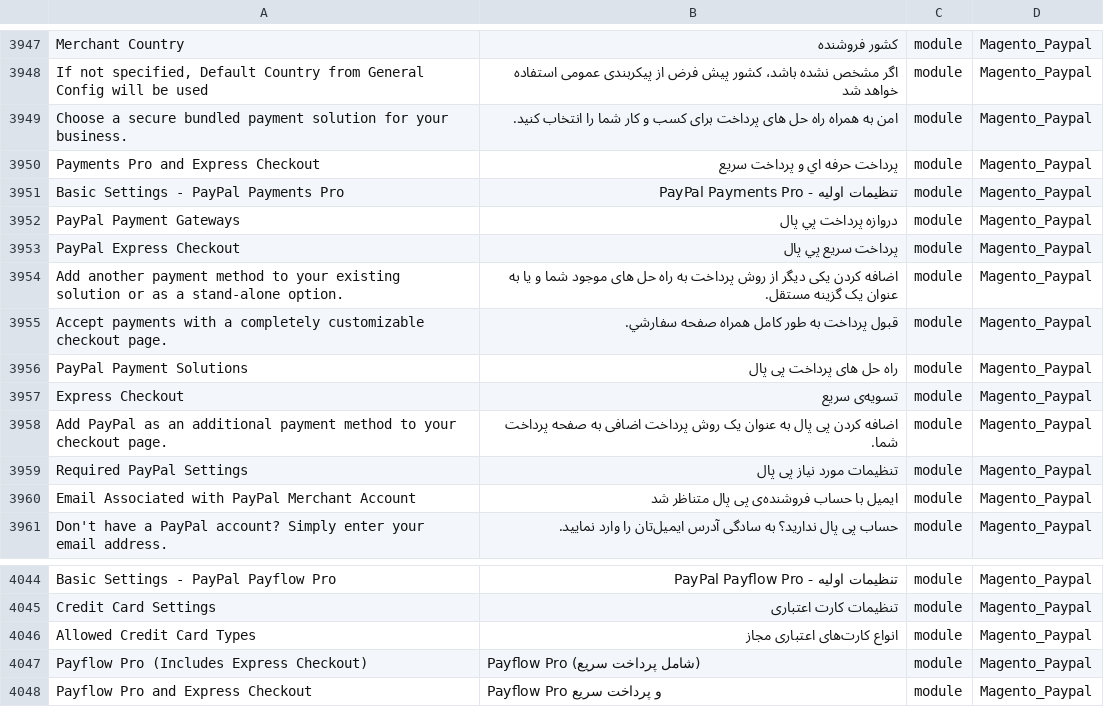
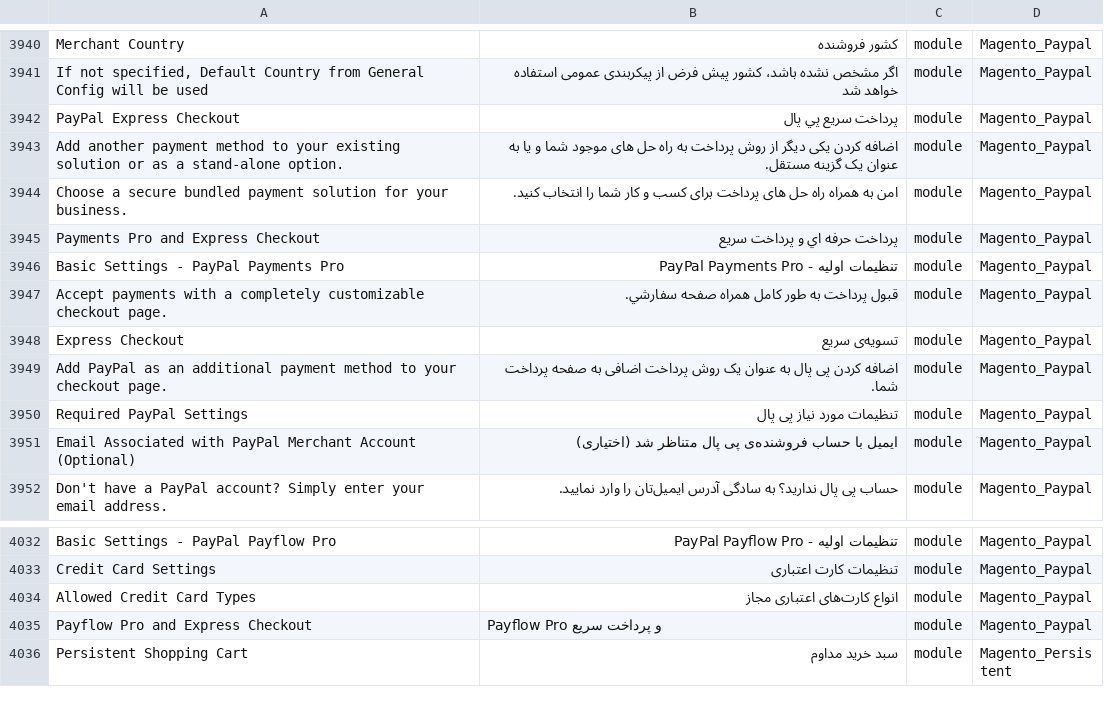
Before and after one commit to Magento2Translations/language_fa_ir, a CSV file: fa_IR.csv, drawn as a sheet; only a part is shown, gaps mark what is left out; the shorter side is filled out with more unchanged rows; removed rows and columns are numbered as before the commit, all else as after; the diff covers the shown part only; the diff names each change by its address in the sheet, - before the commit and + after, or states it on an @@ line.

```diff
--- a/fa_IR.csv
+++ b/fa_IR.csv
@@ row 3953 moved to row 3942: PayPal Express Checkout @@
@@ row 3954 moved to row 3943: Add another payment method to your exist… @@
-row 3952: PayPal Payment Gateways | دروازه پرداخت پي پال | module | Magento_Paypal
-row 3956: PayPal Payment Solutions | راه حل های پرداخت پی پال | module | Magento_Paypal
-A3951: …Merchant Account
+A3951: …Merchant Account (Optional)
-B3951: ایمیل با حساب فروشنده‌ی پی پال متناظر شد
+B3951: ایمیل با حساب فروشنده‌ی پی پال متناظر شد (اختیاری)
-row 4047: Payflow Pro (Includes Express Checkout) | Payflow Pro (شامل پرداخت سريع) | module | Magento_Paypal
```
Also changed, not shown: 10 removed rows and 6 edited cells elsewhere in this file, 1 other file.
